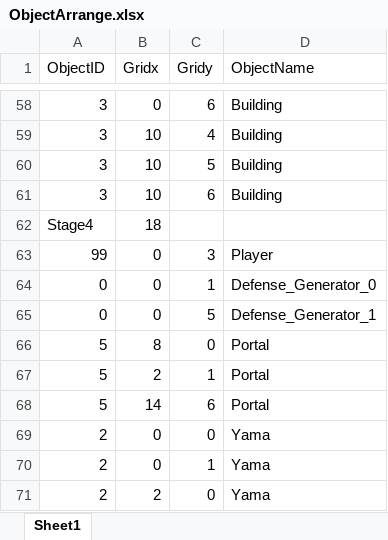
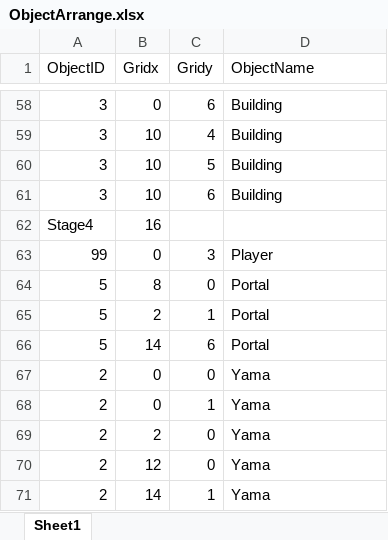
Before and after one commit to SeongU01/GA_6th_2Q_Project, an Excel workbook: Client/Resources/Data/ObjectArrange/ObjectArrange.xlsx, sheet Sheet1, drawn as a sheet; only a part is shown, gaps mark what is left out; the shorter side is filled out with more unchanged rows; values as stored, in another font and other column widths than the file's, no borders; the diff names each change by its address in the sheet, - before the commit and + after, or states it on an @@ line.

```diff
--- a/Client/Resources/Data/ObjectArrange/ObjectArrange.xlsx (sheet Sheet1)
+++ b/Client/Resources/Data/ObjectArrange/ObjectArrange.xlsx (sheet Sheet1)
-B62 (Gridx): 18
+B62 (Gridx): 16
-row 64: 0 | 0 | 1 | Defense_Generator_0
-row 65: 0 | 0 | 5 | Defense_Generator_1
```
Also changed, not shown: 1 other file.
